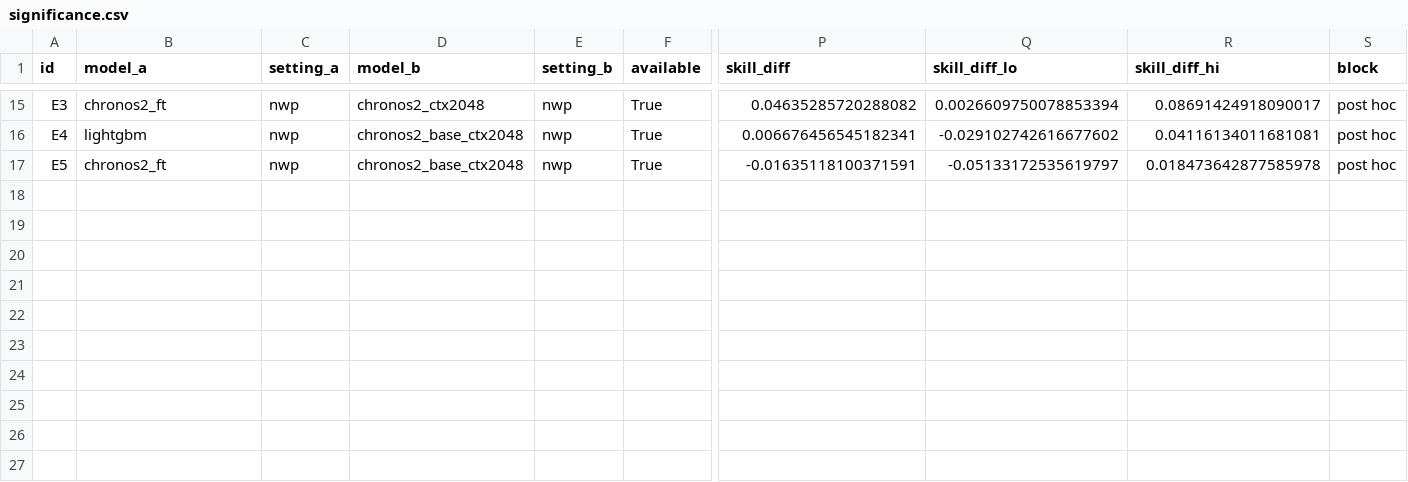
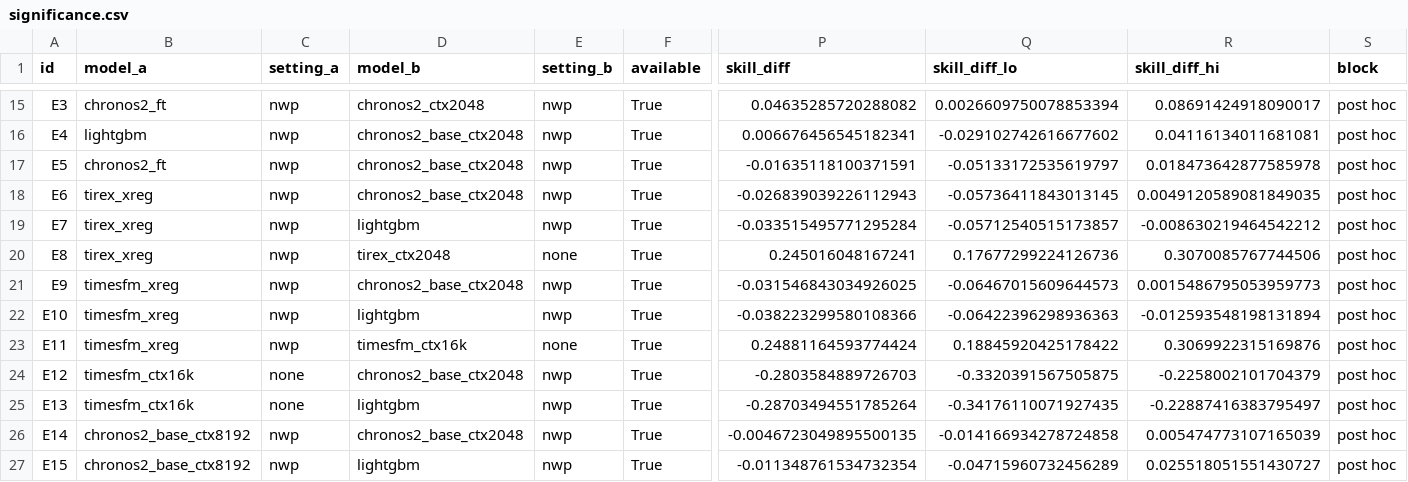
Before and after one commit to lorenzospolti/solar-pv-forecasting, a CSV file: thesis/tables/significance.csv, drawn as a sheet; only a part is shown, gaps mark what is left out; rows hold the shown columns only; the diff names each change by its address in the sheet, - before the commit and + after, or states it on an @@ line.

```diff
--- a/thesis/tables/significance.csv
+++ b/thesis/tables/significance.csv
+row 18: E6 | tirex_xreg | nwp | chronos2_base_ctx2048 | nwp | True | -0.026839039226112943 | -0.05736411843013145 | 0.0049120589081849035 | post hoc
+row 19: E7 | tirex_xreg | nwp | lightgbm | nwp | True | -0.033515495771295284 | -0.05712540515173857 | -0.008630219464542212 | post hoc
+row 20: E8 | tirex_xreg | nwp | tirex_ctx2048 | none | True | 0.245016048167241 | 0.17677299224126736 | 0.3070085767744506 | post hoc
+row 21: E9 | timesfm_xreg | nwp | chronos2_base_ctx2048 | nwp | True | -0.031546843034926025 | -0.06467015609644573 | 0.0015486795053959773 | post hoc
+row 22: E10 | timesfm_xreg | nwp | lightgbm | nwp | True | -0.038223299580108366 | -0.06422396298936363 | -0.012593548198131894 | post hoc
+row 23: E11 | timesfm_xreg | nwp | timesfm_ctx16k | none | True | 0.24881164593774424 | 0.18845920425178422 | 0.3069922315169876 | post hoc
+row 24: E12 | timesfm_ctx16k | none | chronos2_base_ctx2048 | nwp | True | -0.2803584889726703 | -0.3320391567505875 | -0.2258002101704379 | post hoc
+row 25: E13 | timesfm_ctx16k | none | lightgbm | nwp | True | -0.28703494551785264 | -0.34176110071927435 | -0.22887416383795497 | post hoc
+row 26: E14 | chronos2_base_ctx8192 | nwp | chronos2_base_ctx2048 | nwp | True | -0.0046723049895500135 | -0.014166934278724858 | 0.005474773107165039 | post hoc
+row 27: E15 | chronos2_base_ctx8192 | nwp | lightgbm | nwp | True | -0.011348761534732354 | -0.04715960732456289 | 0.025518051551430727 | post hoc
```
Also changed, not shown: thesis/tables/appendix/all_hours.csv, thesis/tables/appendix/master_skill_full.csv, 31 other files.
